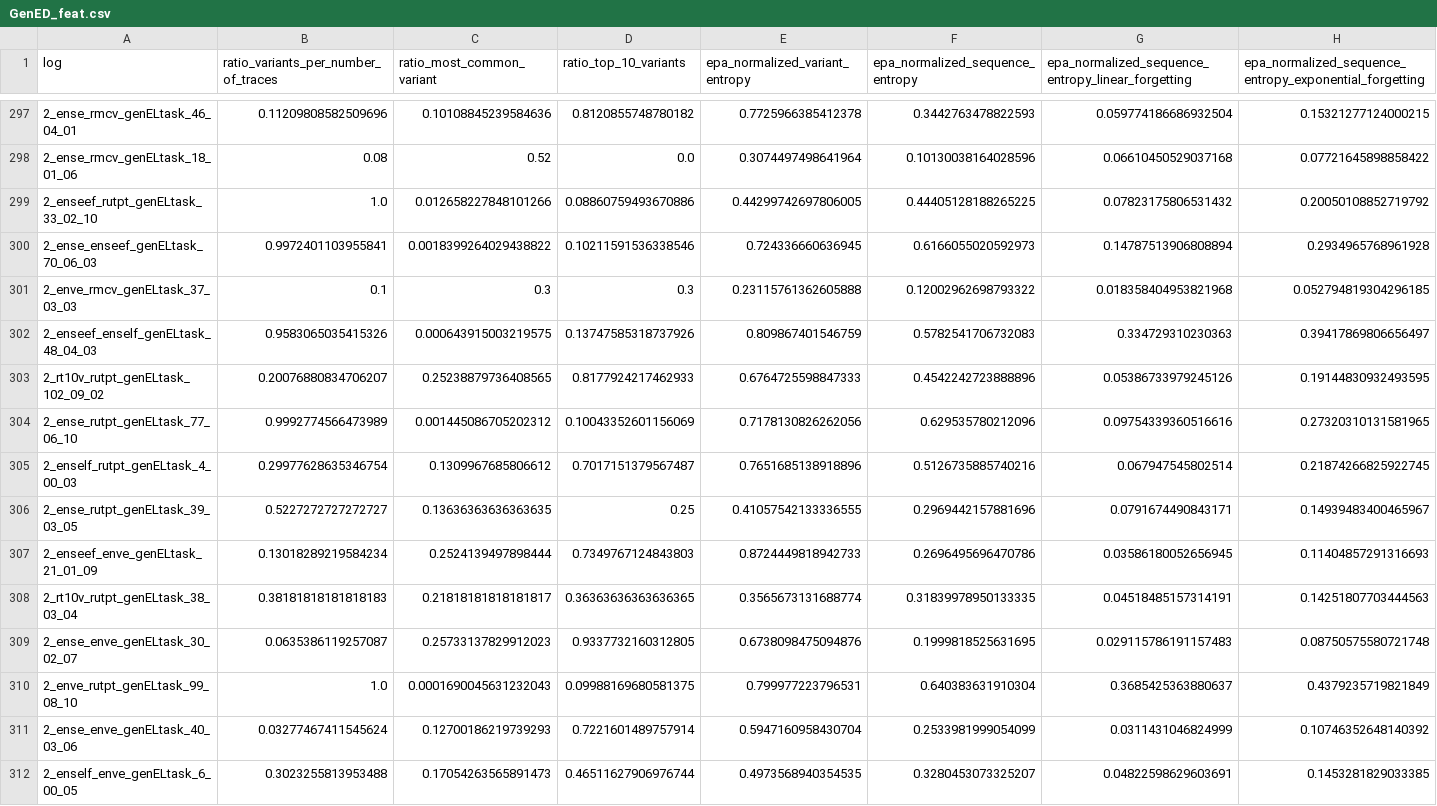
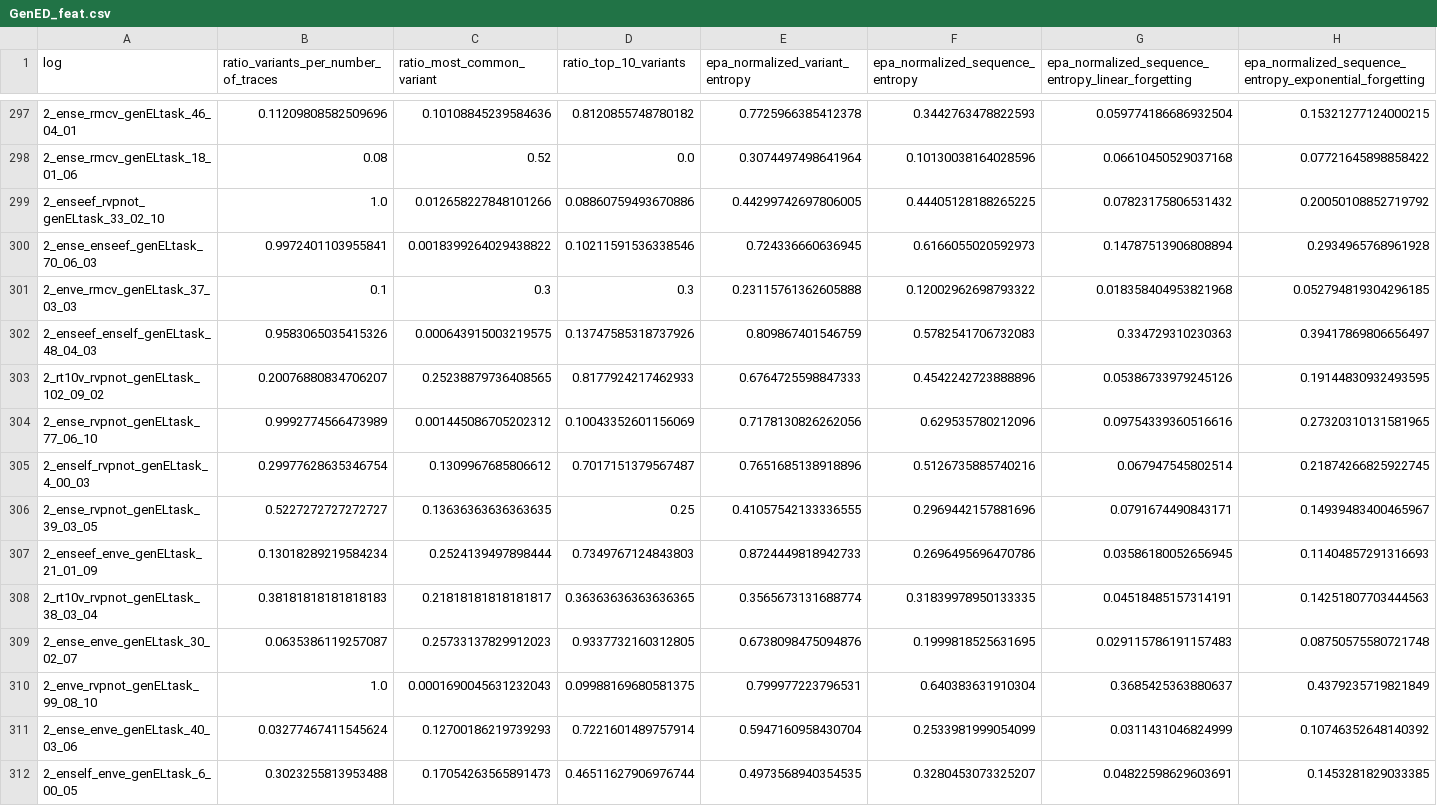
Before and after one commit to lmu-dbs/gedi, a CSV file: data/GenED_feat.csv, drawn as a sheet; only a part is shown, gaps mark what is left out; the diff covers the shown part only.

```diff
--- a/data/GenED_feat.csv
+++ b/data/GenED_feat.csv
@@ -298,3 +298,3 @@ log,ratio_variants_per_number_of_traces,ratio_most_common_variant,ratio_top_10_v
 2_ense_rmcv_genELtask_18_01_06,0.08,0.52,0.0,0.3074497498641964,0.10130038164028596,0.06610450529037168,0.07721645898858422
-2_enseef_rutpt_genELtask_33_02_10,1.0,0.012658227848101266,0.08860759493670886,0.44299742697806005,0.44405128188265225,0.07823175806531432,0.20050108852719792
+2_enseef_rvpnot_genELtask_33_02_10,1.0,0.012658227848101266,0.08860759493670886,0.44299742697806005,0.44405128188265225,0.07823175806531432,0.20050108852719792
 2_ense_enseef_genELtask_70_06_03,0.9972401103955841,0.0018399264029438822,0.10211591536338546,0.724336660636945,0.6166055020592973,0.14787513906808894,0.2934965768961928
@@ -302,10 +302,10 @@ log,ratio_variants_per_number_of_traces,ratio_most_common_variant,ratio_top_10_v
 2_enseef_enself_genELtask_48_04_03,0.9583065035415326,0.000643915003219575,0.13747585318737926,0.809867401546759,0.5782541706732083,0.334729310230363,0.39417869806656497
-2_rt10v_rutpt_genELtask_102_09_02,0.20076880834706207,0.25238879736408565,0.8177924217462933,0.6764725598847333,0.4542242723888896,0.05386733979245126,0.19144830932493595
-2_ense_rutpt_genELtask_77_06_10,0.9992774566473989,0.001445086705202312,0.10043352601156069,0.7178130826262056,0.629535780212096,0.09754339360516616,0.27320310131581965
-2_enself_rutpt_genELtask_4_00_03,0.29977628635346754,0.1309967685806612,0.7017151379567487,0.7651685138918896,0.5126735885740216,0.067947545802514,0.21874266825922745
-2_ense_rutpt_genELtask_39_03_05,0.5227272727272727,0.13636363636363635,0.25,0.41057542133336555,0.2969442157881696,0.0791674490843171,0.14939483400465967
+2_rt10v_rvpnot_genELtask_102_09_02,0.20076880834706207,0.25238879736408565,0.8177924217462933,0.6764725598847333,0.4542242723888896,0.05386733979245126,0.19144830932493595
+2_ense_rvpnot_genELtask_77_06_10,0.9992774566473989,0.001445086705202312,0.10043352601156069,0.7178130826262056,0.629535780212096,0.09754339360516616,0.27320310131581965
+2_enself_rvpnot_genELtask_4_00_03,0.29977628635346754,0.1309967685806612,0.7017151379567487,0.7651685138918896,0.5126735885740216,0.067947545802514,0.21874266825922745
+2_ense_rvpnot_genELtask_39_03_05,0.5227272727272727,0.13636363636363635,0.25,0.41057542133336555,0.2969442157881696,0.0791674490843171,0.14939483400465967
 2_enseef_enve_genELtask_21_01_09,0.13018289219584234,0.2524139497898444,0.7349767124843803,0.8724449818942733,0.2696495696470786,0.03586180052656945,0.11404857291316693
-2_rt10v_rutpt_genELtask_38_03_04,0.38181818181818183,0.21818181818181817,0.36363636363636365,0.3565673131688774,0.31839978950133335,0.04518485157314191,0.14251807703444563
+2_rt10v_rvpnot_genELtask_38_03_04,0.38181818181818183,0.21818181818181817,0.36363636363636365,0.3565673131688774,0.31839978950133335,0.04518485157314191,0.14251807703444563
 2_ense_enve_genELtask_30_02_07,0.0635386119257087,0.25733137829912023,0.9337732160312805,0.6738098475094876,0.1999818525631695,0.029115786191157483,0.08750575580721748
-2_enve_rutpt_genELtask_99_08_10,1.0,0.0001690045631232043,0.09988169680581375,0.799977223796531,0.640383631910304,0.3685425363880637,0.4379235719821849
+2_enve_rvpnot_genELtask_99_08_10,1.0,0.0001690045631232043,0.09988169680581375,0.799977223796531,0.640383631910304,0.3685425363880637,0.4379235719821849
 2_ense_enve_genELtask_40_03_06,0.03277467411545624,0.12700186219739293,0.7221601489757914,0.5947160958430704,0.2533981999054099,0.0311431046824999,0.10746352648140392
```
Also changed, not shown: 152 edited cells elsewhere in this file, data/GenED_bench.csv, 3 other files.
